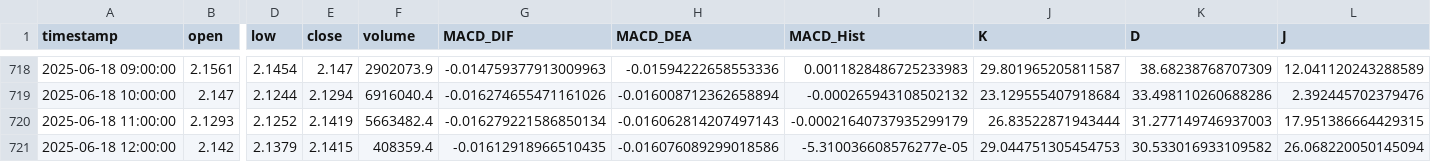
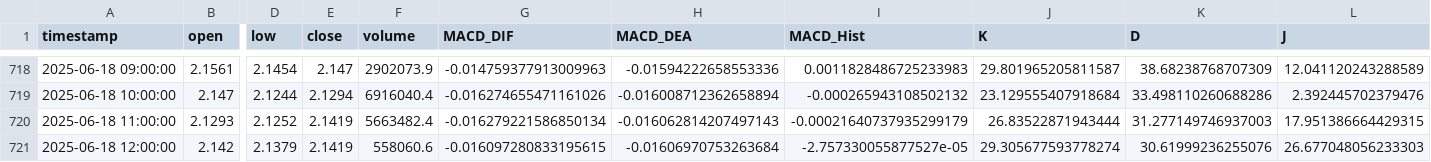
Before and after one commit to SteBal-star/xrp-data, a CSV file: binancexrp/xrp_1h_last30days.csv, drawn as a sheet; only a part is shown, gaps mark what is left out; the diff names each change by its address in the sheet, - before the commit and + after, or states it on an @@ line.

```diff
--- a/binancexrp/xrp_1h_last30days.csv
+++ b/binancexrp/xrp_1h_last30days.csv
-E721 (close): 2.1415
+E721 (close): 2.1419
-F721 (volume): 408359.4
+F721 (volume): 558060.6
-G721 (MACD_DIF): -0.01612918966510435
+G721 (MACD_DIF): -0.016097280833195615
-H721 (MACD_DEA): -0.016076089299018586
+H721 (MACD_DEA): -0.01606970753263684
-I721 (MACD_Hist): -5.310036608576277e-05
+I721 (MACD_Hist): -2.757330055877527e-05
-J721 (K): 29.044751305454753
+J721 (K): 29.305677593778274
-K721 (D): 30.533016933109582
+K721 (D): 30.61999236255076
-L721 (J): 26.068220050145094
+L721 (J): 26.677048056233303
```
Also changed, not shown: binancexrp/xrp_15m_last30days.csv, binancexrp/xrp_1d_last30days.csv, 5 other files.
